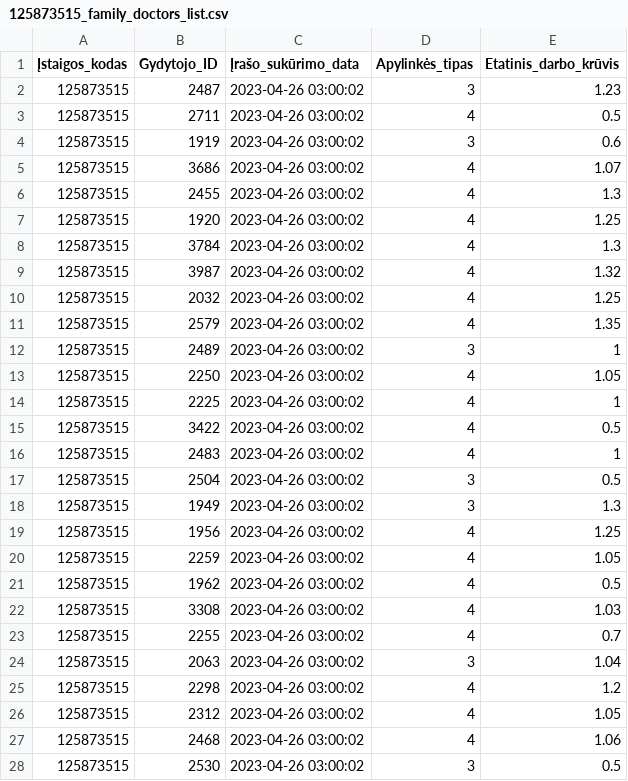
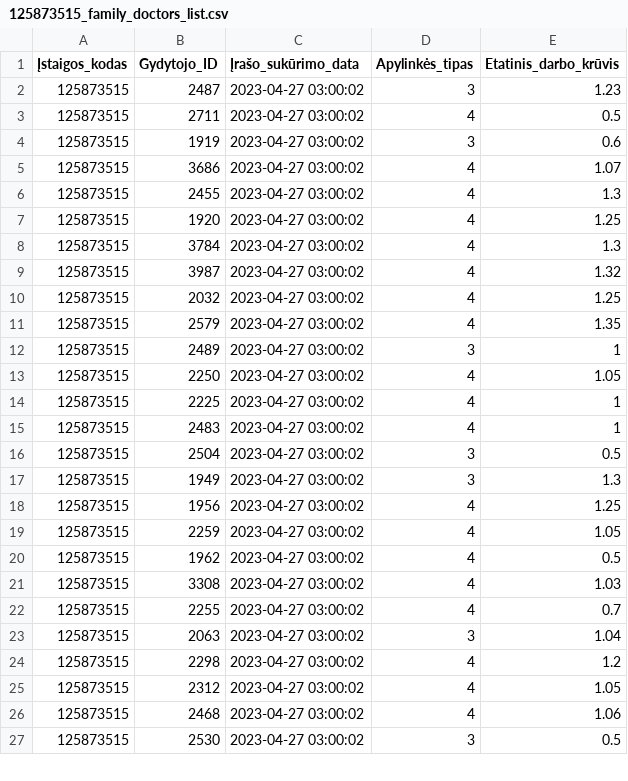
Before and after one commit to vilnius/centro-poliklinika, a CSV file: data/Centro_poliklinika/Registracija/125873515_family_doctors_list.csv, drawn as a sheet; only a part is shown; the diff covers the shown part only.

```diff
--- a/data/Centro_poliklinika/Registracija/125873515_family_doctors_list.csv
+++ b/data/Centro_poliklinika/Registracija/125873515_family_doctors_list.csv
@@ -1,28 +1,27 @@
 Įstaigos_kodas;Gydytojo_ID;Įrašo_sukūrimo_data;Apylinkės_tipas;Etatinis_darbo_krūvis
-125873515;2487;2023-04-26 03:00:02;3;1.23
-125873515;2711;2023-04-26 03:00:02;4;0.5
-125873515;1919;2023-04-26 03:00:02;3;0.6
-125873515;3686;2023-04-26 03:00:02;4;1.07
-125873515;2455;2023-04-26 03:00:02;4;1.3
-125873515;1920;2023-04-26 03:00:02;4;1.25
-125873515;3784;2023-04-26 03:00:02;4;1.3
-125873515;3987;2023-04-26 03:00:02;4;1.32
-125873515;2032;2023-04-26 03:00:02;4;1.25
-125873515;2579;2023-04-26 03:00:02;4;1.35
-125873515;2489;2023-04-26 03:00:02;3;1
-125873515;2250;2023-04-26 03:00:02;4;1.05
-125873515;2225;2023-04-26 03:00:02;4;1
-125873515;3422;2023-04-26 03:00:02;4;0.5
-125873515;2483;2023-04-26 03:00:02;4;1
-125873515;2504;2023-04-26 03:00:02;3;0.5
-125873515;1949;2023-04-26 03:00:02;3;1.3
-125873515;1956;2023-04-26 03:00:02;4;1.25
-125873515;2259;2023-04-26 03:00:02;4;1.05
-125873515;1962;2023-04-26 03:00:02;4;0.5
-125873515;3308;2023-04-26 03:00:02;4;1.03
-125873515;2255;2023-04-26 03:00:02;4;0.7
-125873515;2063;2023-04-26 03:00:02;3;1.04
-125873515;2298;2023-04-26 03:00:02;4;1.2
-125873515;2312;2023-04-26 03:00:02;4;1.05
-125873515;2468;2023-04-26 03:00:02;4;1.06
-125873515;2530;2023-04-26 03:00:02;3;0.5
+125873515;2487;2023-04-27 03:00:02;3;1.23
+125873515;2711;2023-04-27 03:00:02;4;0.5
+125873515;1919;2023-04-27 03:00:02;3;0.6
+125873515;3686;2023-04-27 03:00:02;4;1.07
+125873515;2455;2023-04-27 03:00:02;4;1.3
+125873515;1920;2023-04-27 03:00:02;4;1.25
+125873515;3784;2023-04-27 03:00:02;4;1.3
+125873515;3987;2023-04-27 03:00:02;4;1.32
+125873515;2032;2023-04-27 03:00:02;4;1.25
+125873515;2579;2023-04-27 03:00:02;4;1.35
+125873515;2489;2023-04-27 03:00:02;3;1
+125873515;2250;2023-04-27 03:00:02;4;1.05
+125873515;2225;2023-04-27 03:00:02;4;1
+125873515;2483;2023-04-27 03:00:02;4;1
+125873515;2504;2023-04-27 03:00:02;3;0.5
+125873515;1949;2023-04-27 03:00:02;3;1.3
+125873515;1956;2023-04-27 03:00:02;4;1.25
+125873515;2259;2023-04-27 03:00:02;4;1.05
+125873515;1962;2023-04-27 03:00:02;4;0.5
+125873515;3308;2023-04-27 03:00:02;4;1.03
+125873515;2255;2023-04-27 03:00:02;4;0.7
+125873515;2063;2023-04-27 03:00:02;3;1.04
+125873515;2298;2023-04-27 03:00:02;4;1.2
+125873515;2312;2023-04-27 03:00:02;4;1.05
+125873515;2468;2023-04-27 03:00:02;4;1.06
+125873515;2530;2023-04-27 03:00:02;3;0.5
```
Also changed, not shown: 58 edited cells elsewhere in this file, data/Centro_poliklinika/Registracija/125873515_doctors_excluded.csv, data/Centro_poliklinika/Registracija/125873515_family_doctors_visits_hours.csv, 1 other file.
